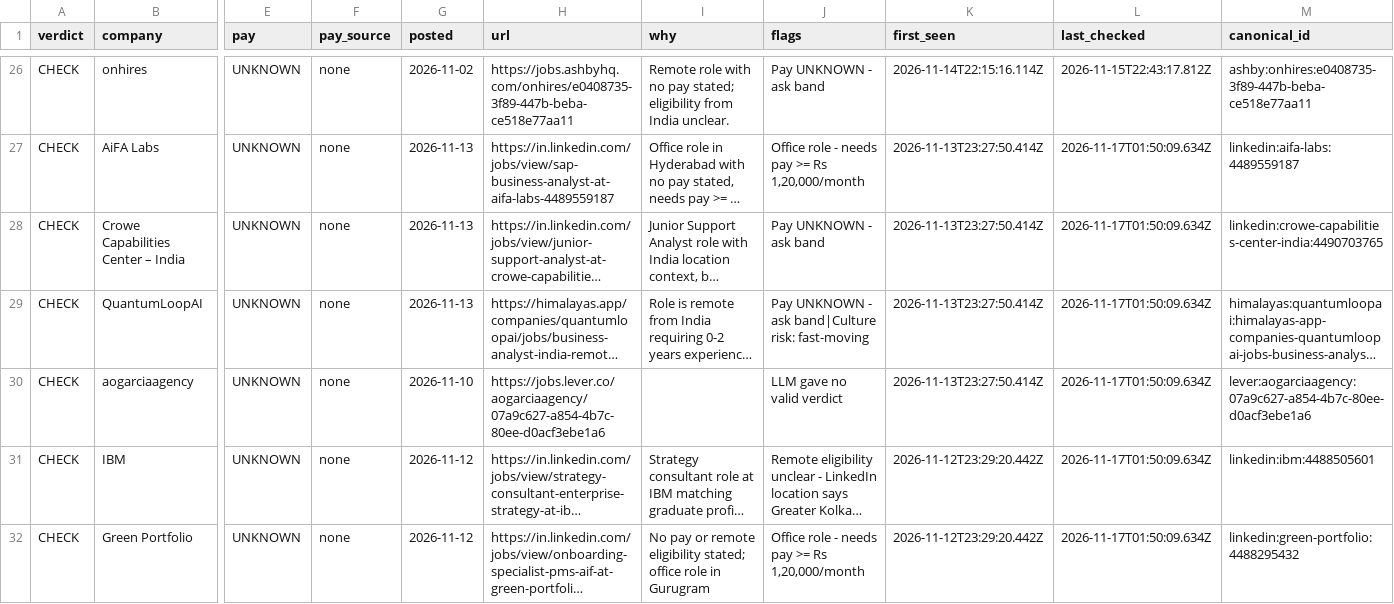
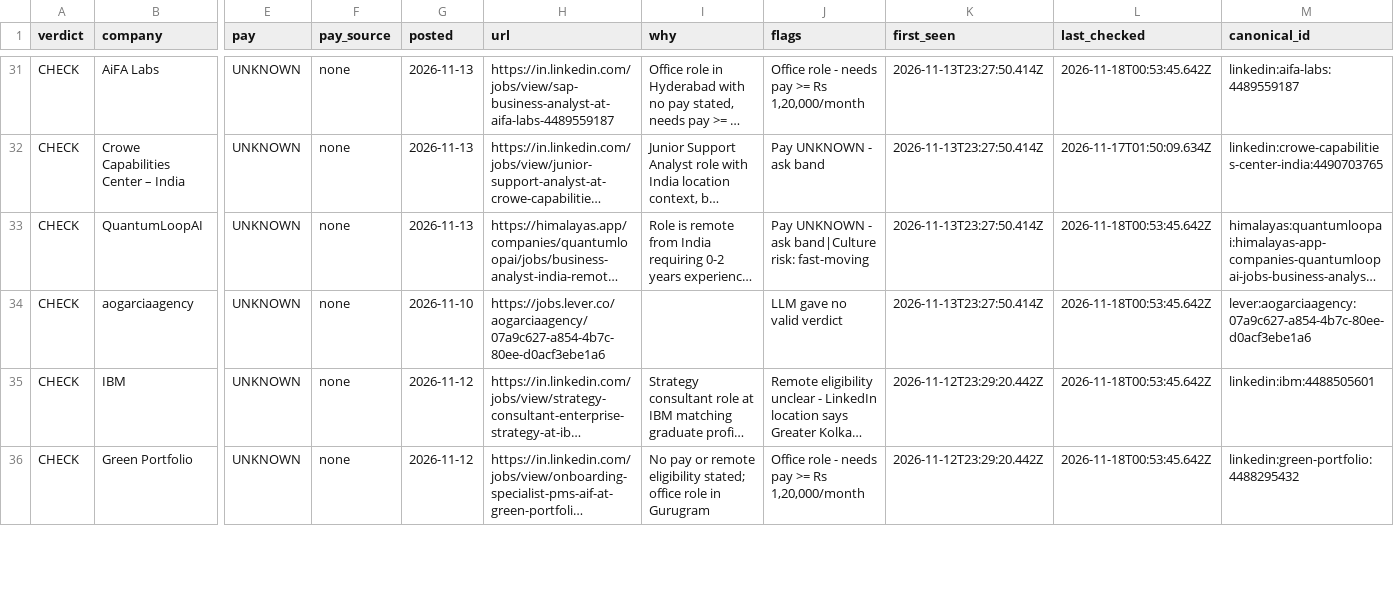
Before and after one commit to Agastya-Ray/FireAlt, a CSV file: open-leads.csv, drawn as a sheet; only a part is shown, gaps mark what is left out; long unchanged cells end in …; removed rows and columns are numbered as before the commit, all else as after; rows hold the shown columns only; the diff covers the shown part only; the diff names each change by its address in the sheet, - before the commit and + after, or states it on an @@ line.

```diff
--- a/open-leads.csv
+++ b/open-leads.csv
-row 26: CHECK | onhires | UNKNOWN | none | 2026-11-02 | https://jobs.ashbyhq.com/onhires/e0408735-3f89-447b-beba-ce518e77aa11 | Remote role with no pay stated; eligibility from India unclear. | Pay UNKNOWN - ask band | 2026-11-14T22:15:16.114Z | 2026-11-15T22:43:17.812Z | ashby:onhires:e0408735-3f89-447b-beba-ce518e77aa11
-L31 (last_checked): 2026-11-17T01:50:09.634Z
+L31 (last_checked): 2026-11-18T00:53:45.642Z
-L33:L36 (last_checked): 2026-11-17T01:50:09.634Z
+L33:L36 (last_checked): 2026-11-18T00:53:45.642Z
```
Also changed, not shown: 5 added rows and 54 edited cells elsewhere in this file, contacts.csv, 4 other files.
